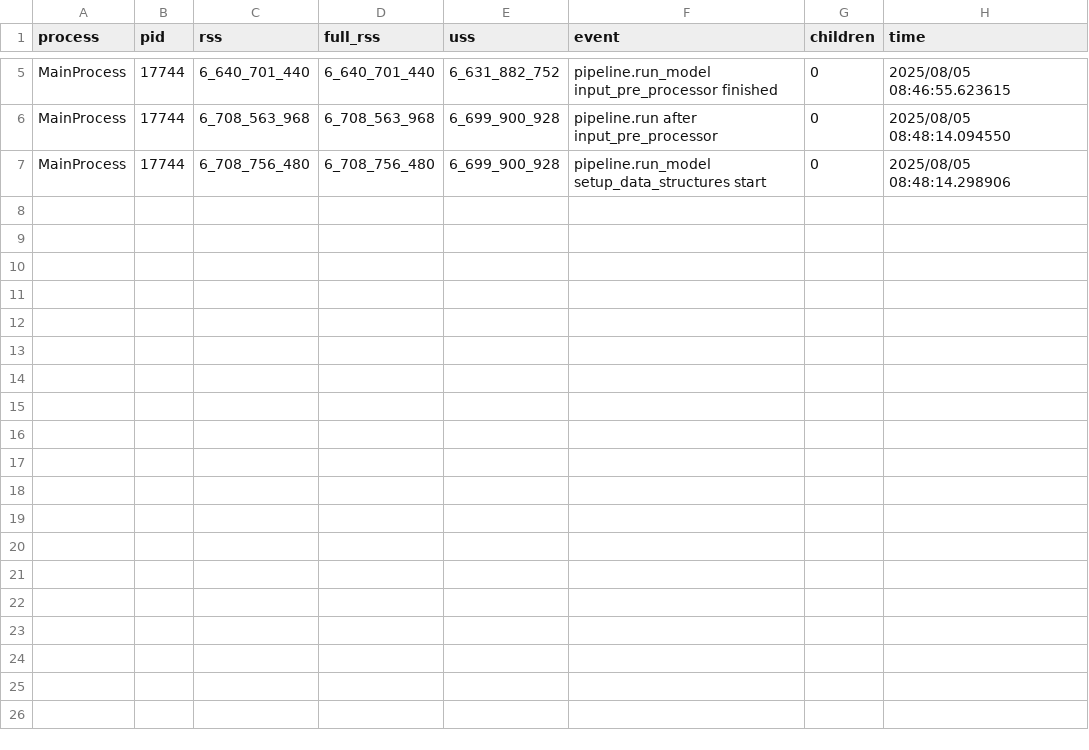
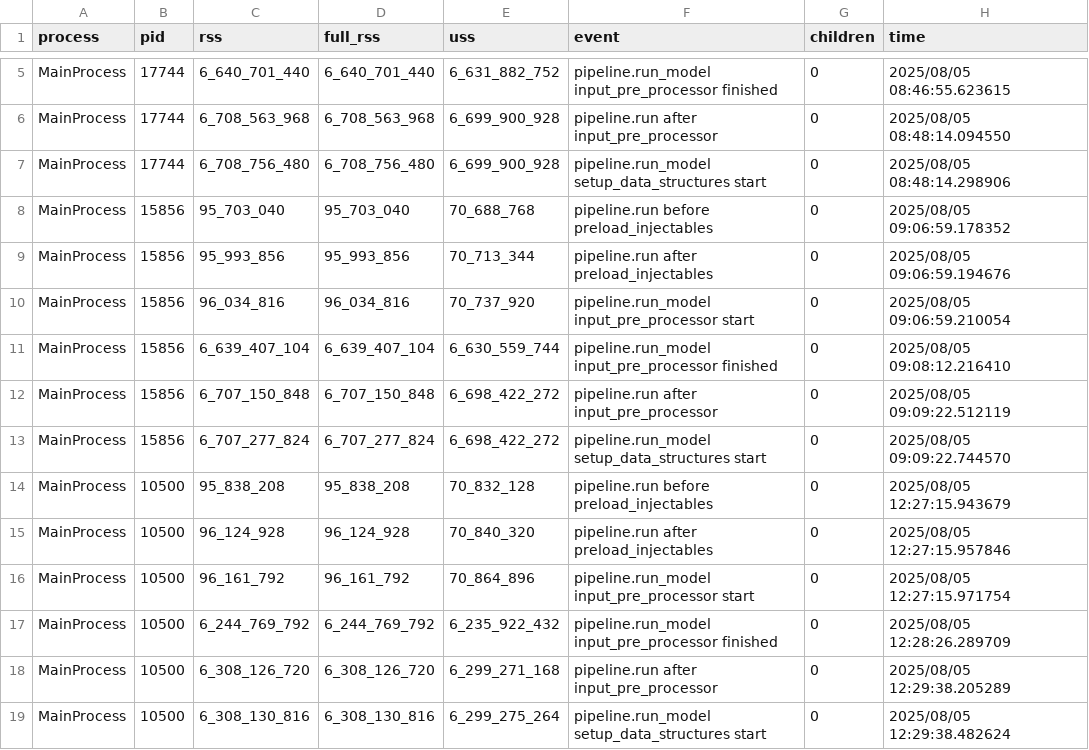
Before and after one commit to BayAreaMetro/populationsim, a CSV file: bay_area/output_2023/populationsim_run/mem.csv, drawn as a sheet; only a part is shown, gaps mark what is left out.

Commit message:
still working through incidence table problmes and nas

```diff
--- a/bay_area/output_2023/populationsim_run/mem.csv
+++ b/bay_area/output_2023/populationsim_run/mem.csv
@@ -7 +7,13 @@ MainProcess,17744,6_708_563_968,6_708_563_968,6_699_900_928,pipeline.run after i
 MainProcess,17744,6_708_756_480,6_708_756_480,6_699_900_928,pipeline.run_model setup_data_structures start,0,2025/08/05 08:48:14.298906
+MainProcess,15856,95_703_040,95_703_040,70_688_768,pipeline.run before preload_injectables,0,2025/08/05 09:06:59.178352
+MainProcess,15856,95_993_856,95_993_856,70_713_344,pipeline.run after preload_injectables,0,2025/08/05 09:06:59.194676
+MainProcess,15856,96_034_816,96_034_816,70_737_920,pipeline.run_model input_pre_processor start,0,2025/08/05 09:06:59.210054
+MainProcess,15856,6_639_407_104,6_639_407_104,6_630_559_744,pipeline.run_model input_pre_processor finished,0,2025/08/05 09:08:12.216410
+MainProcess,15856,6_707_150_848,6_707_150_848,6_698_422_272,pipeline.run after input_pre_processor,0,2025/08/05 09:09:22.512119
+MainProcess,15856,6_707_277_824,6_707_277_824,6_698_422_272,pipeline.run_model setup_data_structures start,0,2025/08/05 09:09:22.744570
+MainProcess,10500,95_838_208,95_838_208,70_832_128,pipeline.run before preload_injectables,0,2025/08/05 12:27:15.943679
+MainProcess,10500,96_124_928,96_124_928,70_840_320,pipeline.run after preload_injectables,0,2025/08/05 12:27:15.957846
+MainProcess,10500,96_161_792,96_161_792,70_864_896,pipeline.run_model input_pre_processor start,0,2025/08/05 12:27:15.971754
+MainProcess,10500,6_244_769_792,6_244_769_792,6_235_922_432,pipeline.run_model input_pre_processor finished,0,2025/08/05 12:28:26.289709
+MainProcess,10500,6_308_126_720,6_308_126_720,6_299_271_168,pipeline.run after input_pre_processor,0,2025/08/05 12:29:38.205289
+MainProcess,10500,6_308_130_816,6_308_130_816,6_299_275_264,pipeline.run_model setup_data_structures start,0,2025/08/05 12:29:38.482624
```
Also changed, not shown: 7 other files.
